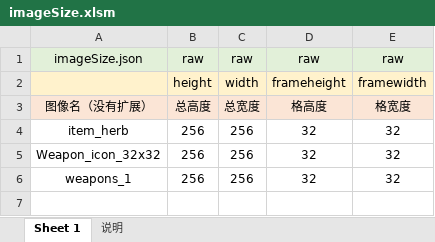
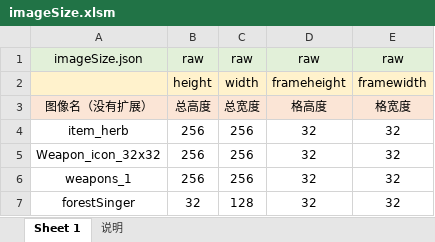
Before and after one commit to Fairy-Neko/miniRAID_melon, an Excel workbook: data/json/imageSize.xlsm, sheet Sheet 1, drawn as a sheet; values as stored, in another font and other column widths than the file's, no borders; charts and pictures not drawn; the diff names each change by its address in the sheet, - before the commit and + after, or states it on an @@ line.

```diff
--- a/data/json/imageSize.xlsm (sheet Sheet 1)
+++ b/data/json/imageSize.xlsm (sheet Sheet 1)
+row 7: forestSinger | 32 | 128 | 32 | 32
```
Also changed, not shown: charts or pictures, data/json/Items.xlsm, 24 other files.
